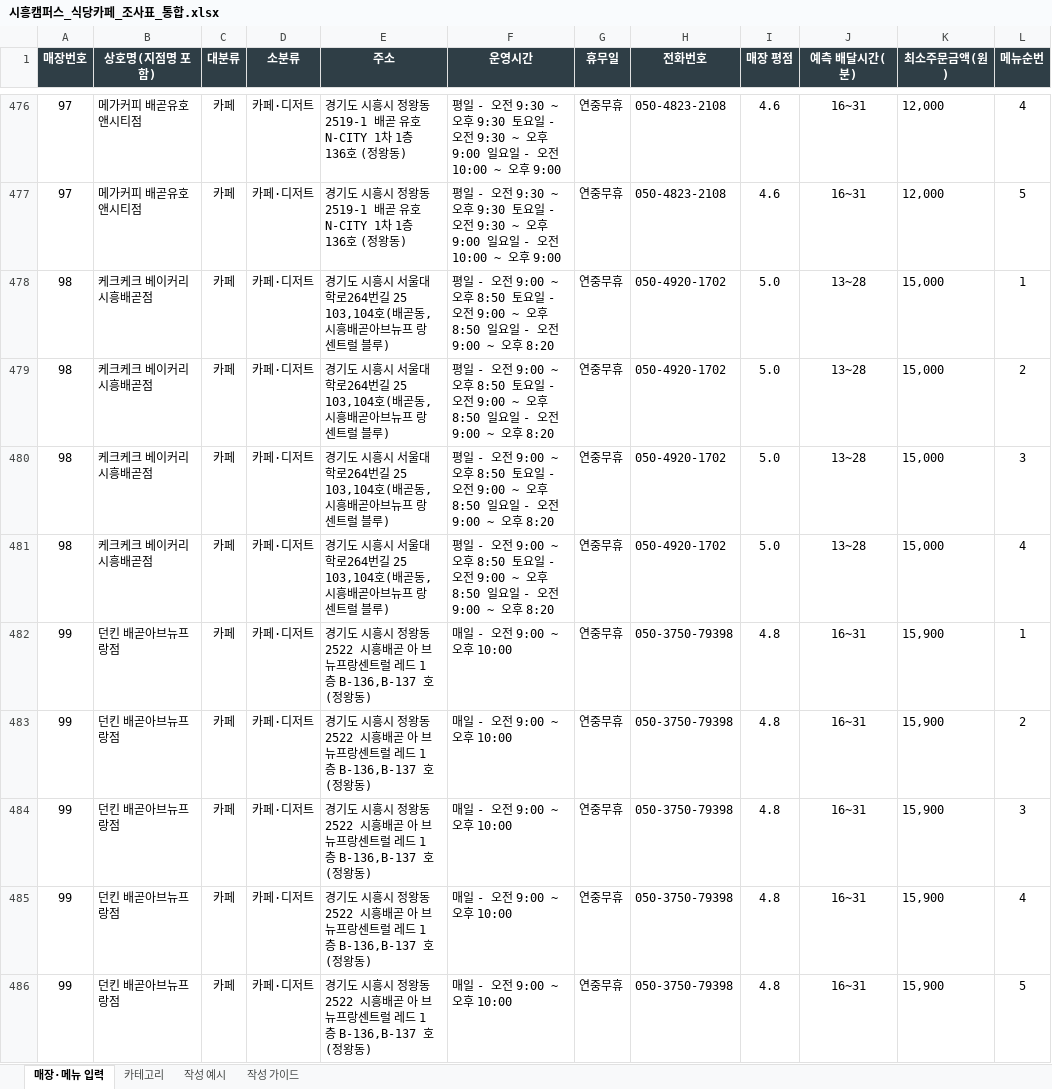
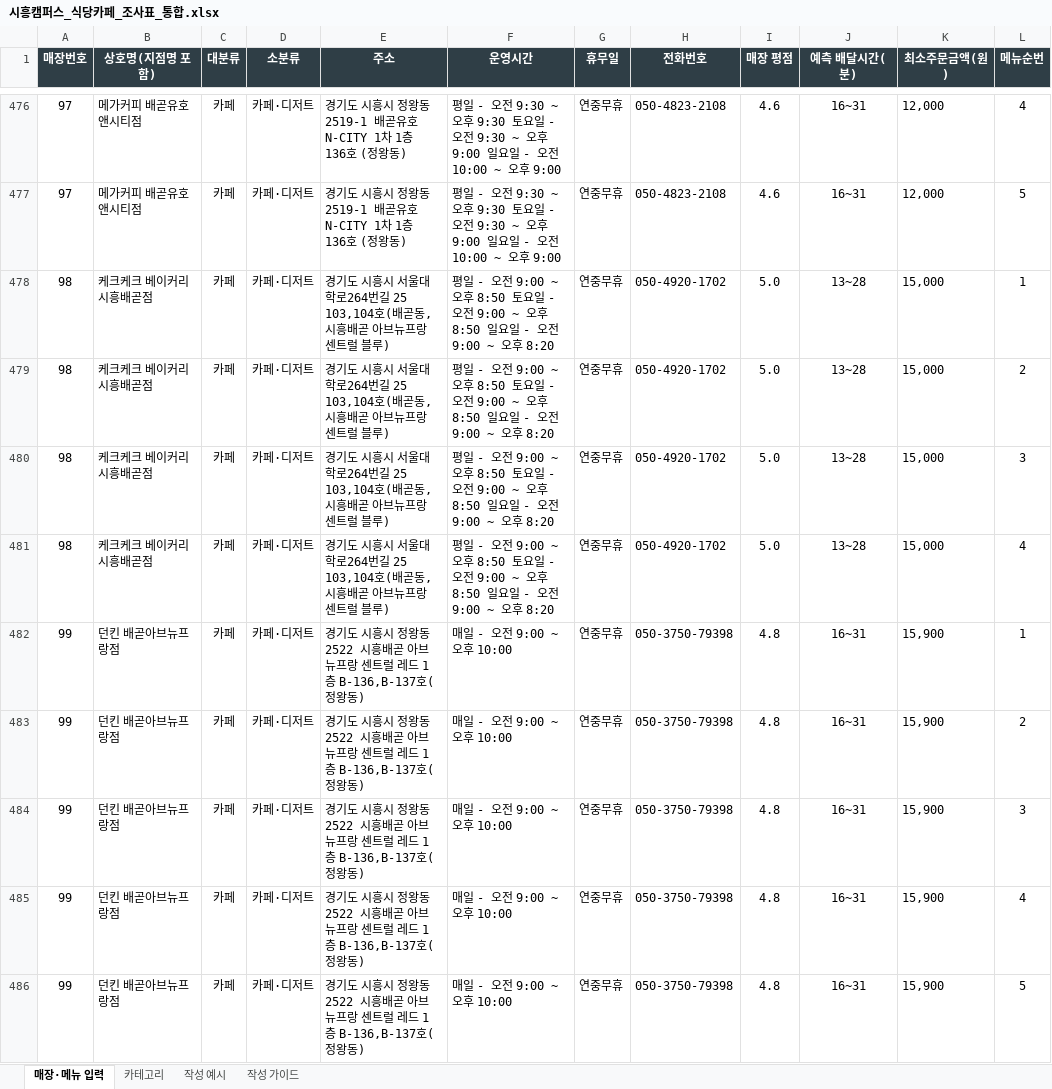
Before and after one commit to SNU-ABS-13-Team-1/moyeobap, an Excel workbook: 시흥캠퍼스_식당카페_조사표_통합.xlsx, sheet 매장·메뉴 입력, drawn as a sheet; only a part is shown, gaps mark what is left out; values as stored, in another font and other column widths than the file's, no borders; conditional formats not drawn; the diff covers the shown part only; the diff names each change by its address in the sheet, - before the commit and + after, or states it on an @@ line.

```diff
--- a/시흥캠퍼스_식당카페_조사표_통합.xlsx (sheet 매장·메뉴 입력)
+++ b/시흥캠퍼스_식당카페_조사표_통합.xlsx (sheet 매장·메뉴 입력)
-E476:E477 (주소): …2519-1 배곧 유호 N-CITY…
+E476:E477 (주소): …2519-1 배곧유호 N-CITY…
-E478:E481 (주소): …시흥배곧아브뉴프 랑 센트…
+E478:E481 (주소): …시흥배곧 아브뉴프랑 센트…
-E482:E486 (주소): …배곧 아 브뉴프랑센트럴…
+E482:E486 (주소): …배곧 아브뉴프랑 센트럴…
```
Also changed, not shown: 129 edited cells elsewhere in this sheet, 3 other files.
